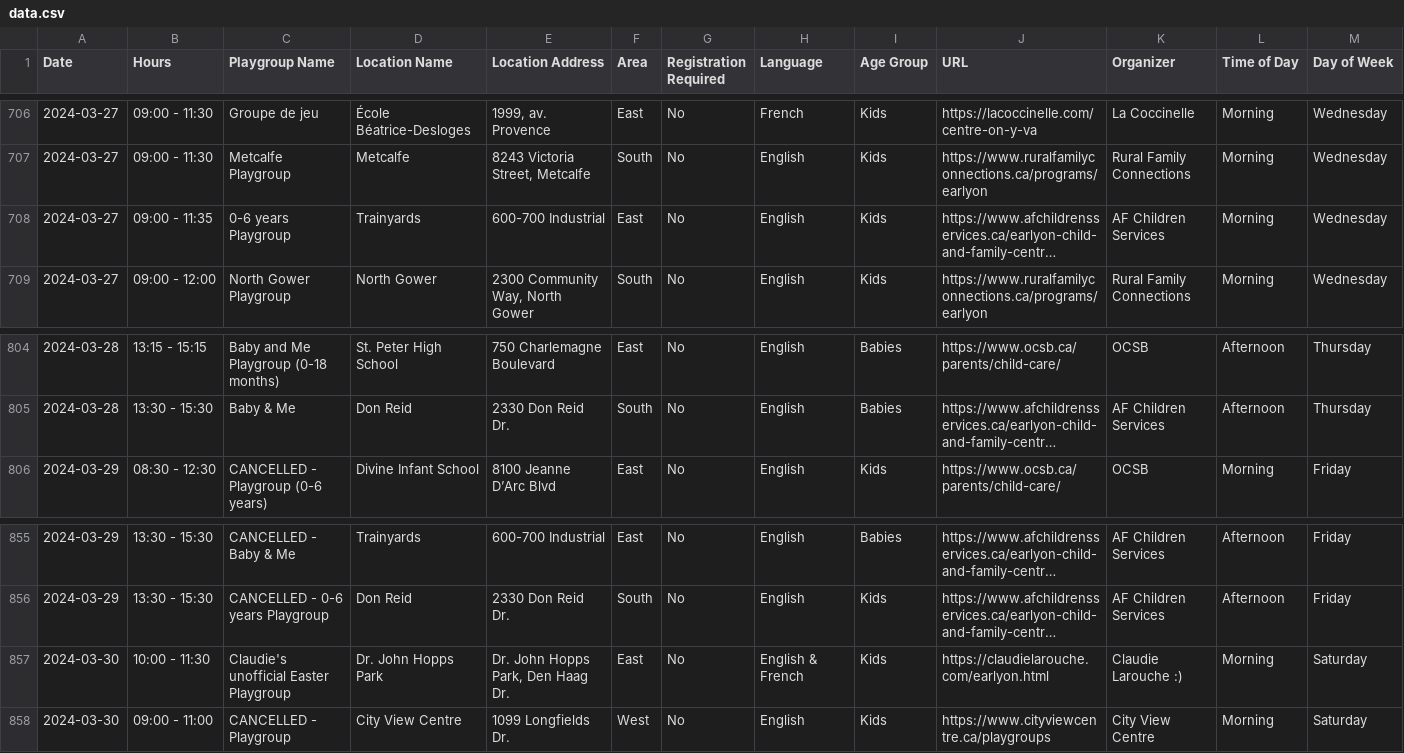
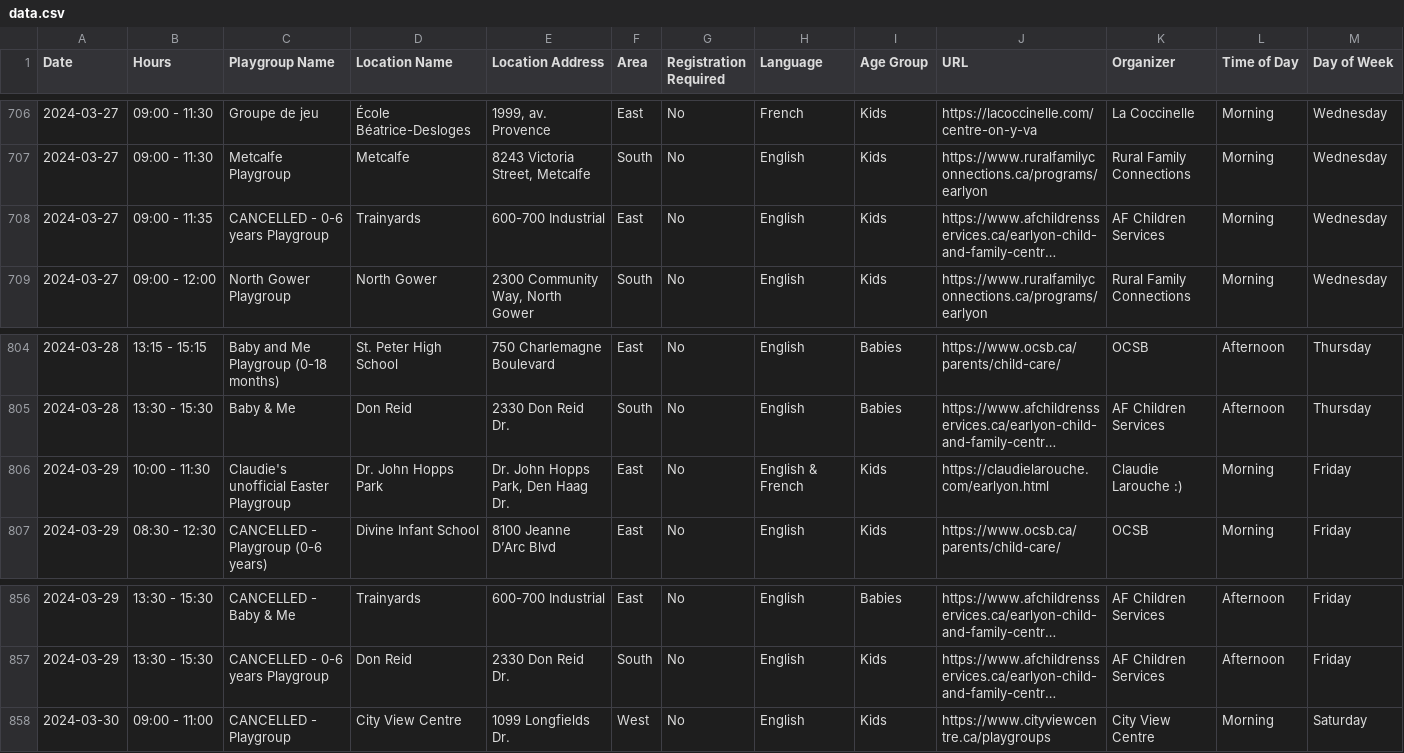
Before and after one commit to claudielarouche/claudielarouche, a CSV file: earlyON/data.csv, drawn as a sheet; only a part is shown, gaps mark what is left out; long unchanged cells end in …; removed rows and columns are numbered as before the commit, all else as after; the diff names each change by its address in the sheet, - before the commit and + after, or states it on an @@ line.

Commit message:
Update data.csv

```diff
--- a/earlyON/data.csv
+++ b/earlyON/data.csv
-C708 (Playgroup Name): 0-6 years Playgroup
+C708 (Playgroup Name): CANCELLED - 0-6 years Playgroup
+row 806: 2024-03-29 | 10:00 - 11:30 | Claudie's unofficial Easter Playgroup | Dr. John Hopps Park | Dr. John Hopps Park, Den Haag Dr. | East | No | English & French | Kids | https://claudielarouche.com/earlyon.html | Claudie Larouche :) | Morning | Friday
-row 857: 2024-03-30 | 10:00 - 11:30 | Claudie's unofficial Easter Playgroup | Dr. John Hopps Park | Dr. John Hopps Park, Den Haag Dr. | East | No | English & French | Kids | https://claudielarouche.com/earlyon.html | Claudie Larouche :) | Morning | Saturday
```
